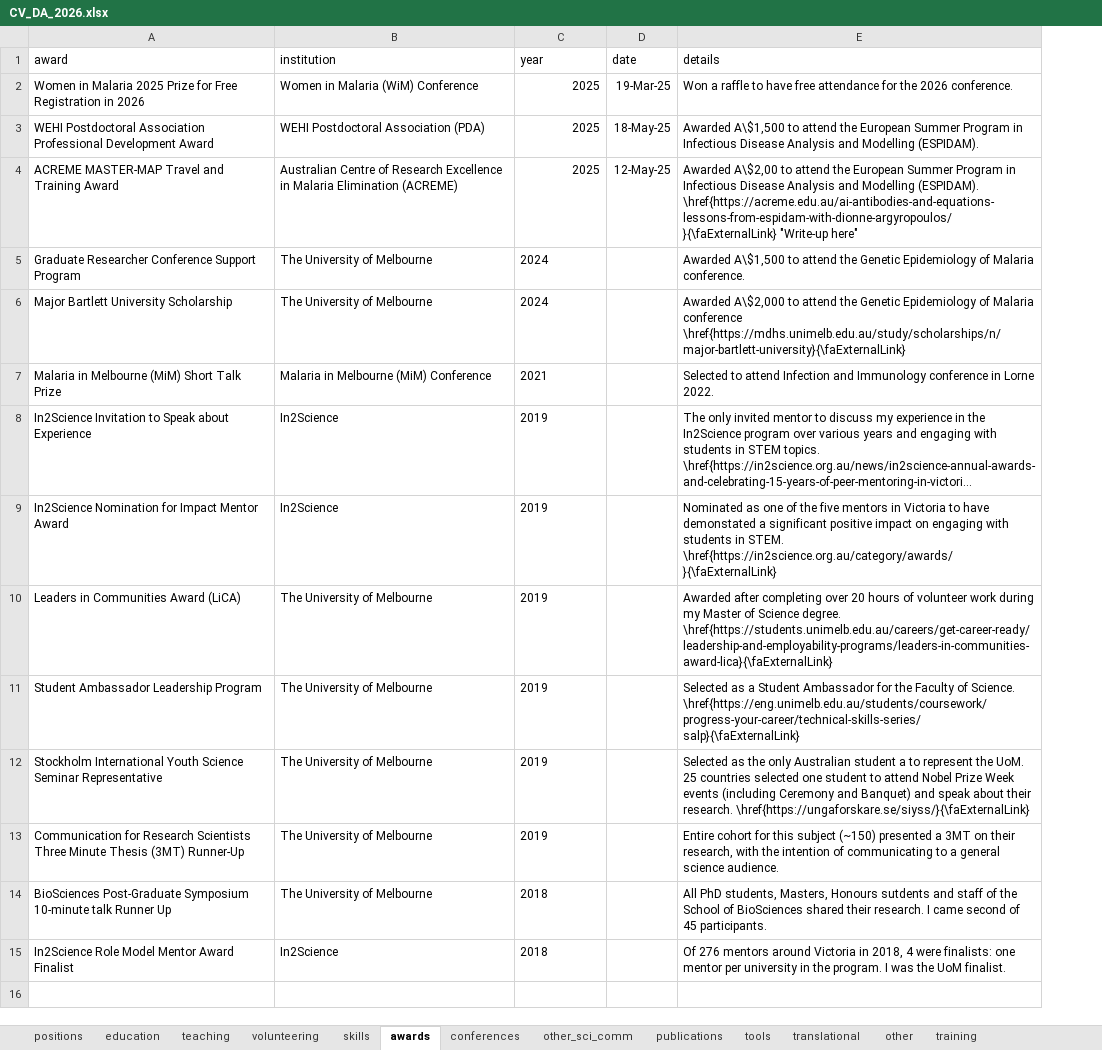
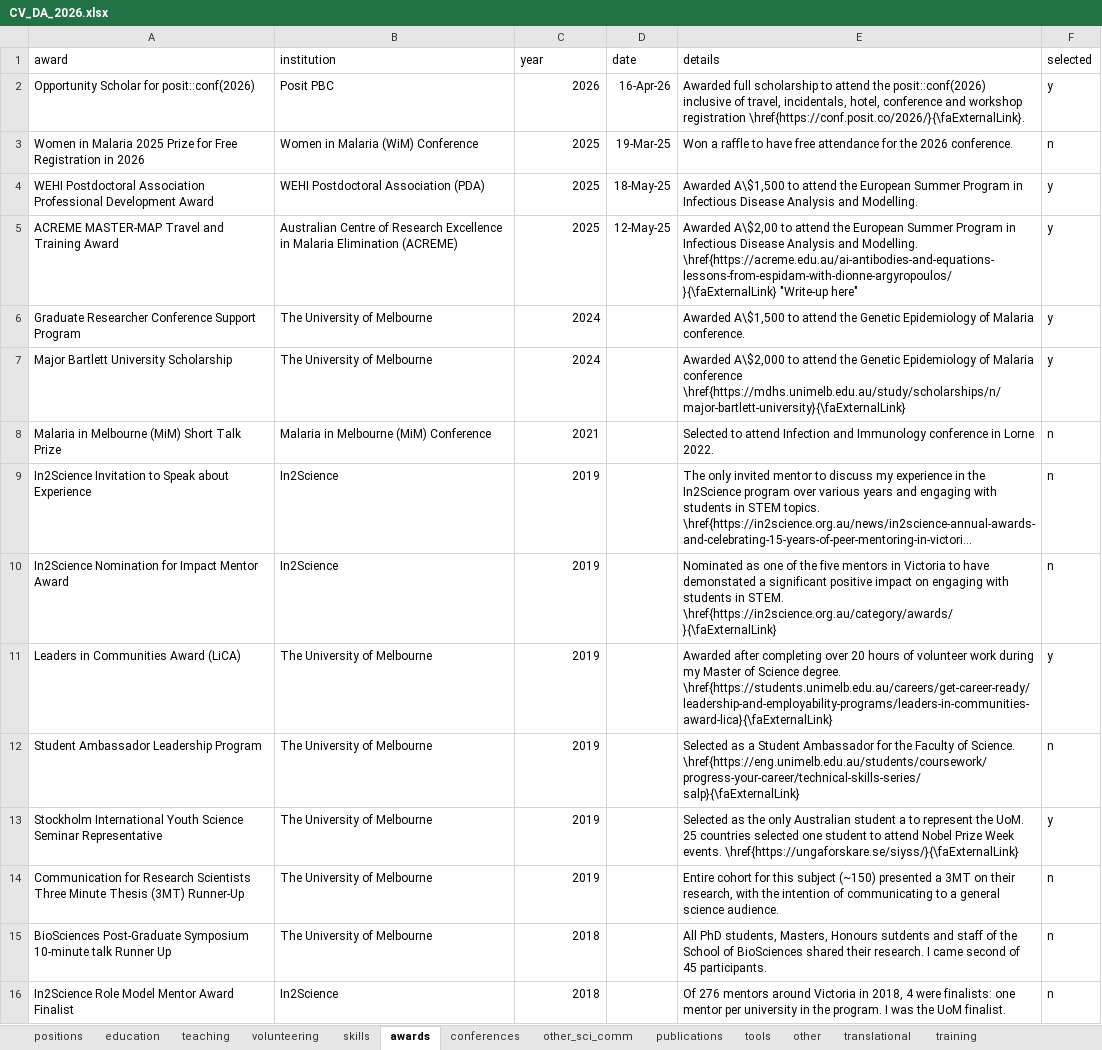
Before and after one commit to dionnecargy/cv, an Excel workbook: data/CV_DA_2026.xlsx, sheet awards, drawn as a sheet; long unchanged cells end in …; values as stored, in another font and other column widths than the file's, no borders; addresses are those after the commit; the diff names each change by its address in the sheet, - before the commit and + after, or states it on an @@ line.

```diff
--- a/data/CV_DA_2026.xlsx (sheet awards)
+++ b/data/CV_DA_2026.xlsx (sheet awards)
@@ sheet tab order changed: positions | education | teaching | volunteering | skills | awards | conferences | other_sci_comm | publications | tools | other | translational | training @@
+column F (selected), rows 3-16: n | y | y | y | y | n | n | n | y | n | y | n | n | n
+row 2: Opportunity Scholar for posit::conf(2026) | Posit PBC | 2026 | 16-Apr-26 | Awarded full scholarship to attend the posit::conf(2026) inclusive of travel, incidentals, hotel, conference and workshop registration \href{https://conf.posit.co/2026/}{\faExternalLink}. | y
-E4 (details): …Analysis and Modelling (ESPIDAM).
+E4 (details): …Analysis and Modelling.
-E5 (details): …Analysis and Modelling (ESPIDAM). \href{https://acreme.edu.au/ai-antibodies-and-equations-lessons-from-espidam-with-dionne-argyropoulos/}{\faExternalLink} "Write-up…
+E5 (details): …Analysis and Modelling. \href{https://acreme.edu.au/ai-antibodies-and-equations-lessons-from-espidam-with-dionne-argyropoulos/}{\faExternalLink} "Write-up…
-C6:C16 alignment: left
+C6:C16 alignment: right
-E13 (details): …Prize Week events (including Ceremony and Banquet) and speak about their research. \href{https://ungaforskare.se/siyss/}{\faExternalLink}
+E13 (details): …Prize Week events. \href{https://ungaforskare.se/siyss/}{\faExternalLink}
```
Also changed, not shown: sheet publications, sheet conferences, sheet tools, sheet volunteering, 6 other files.
